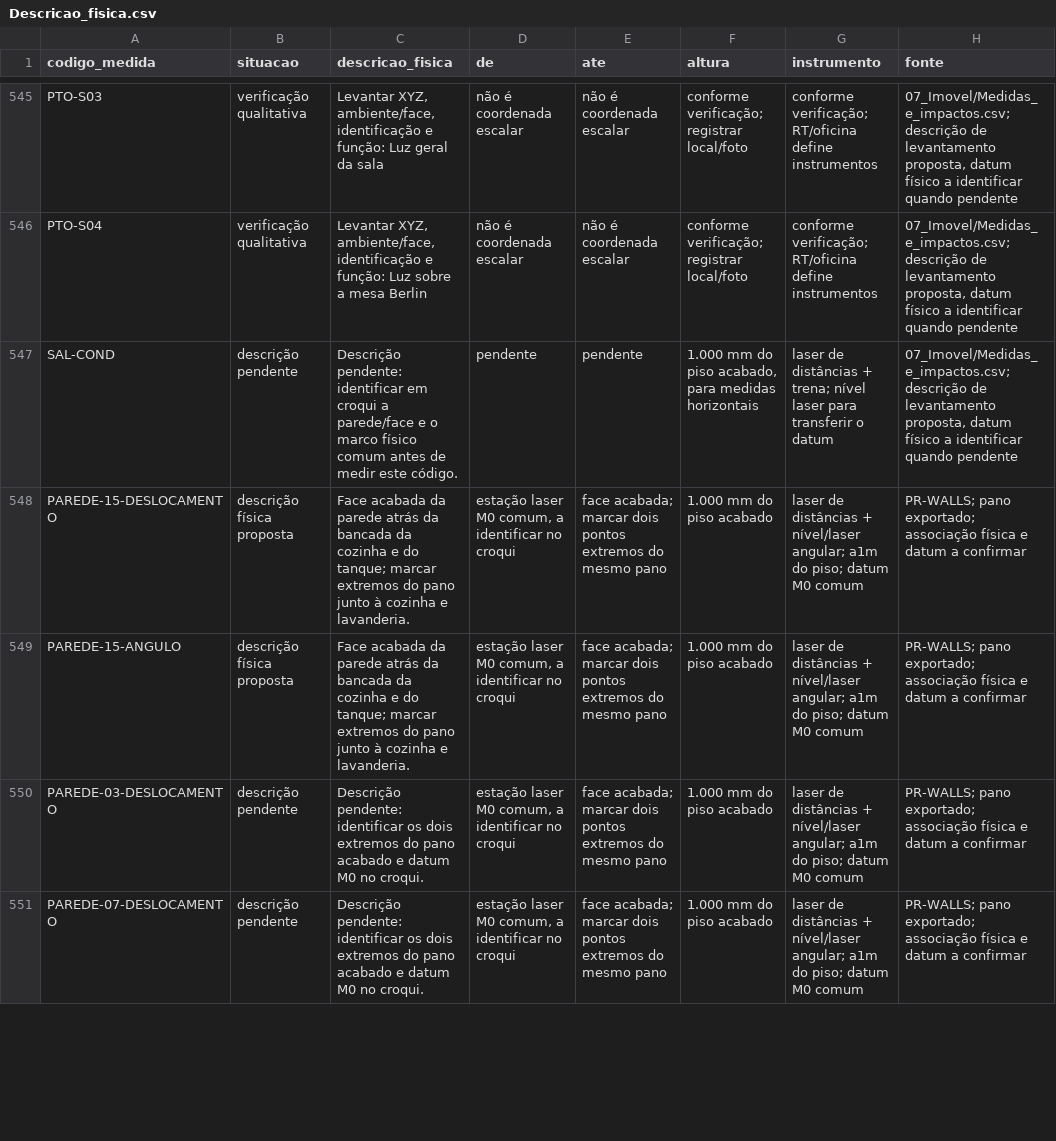
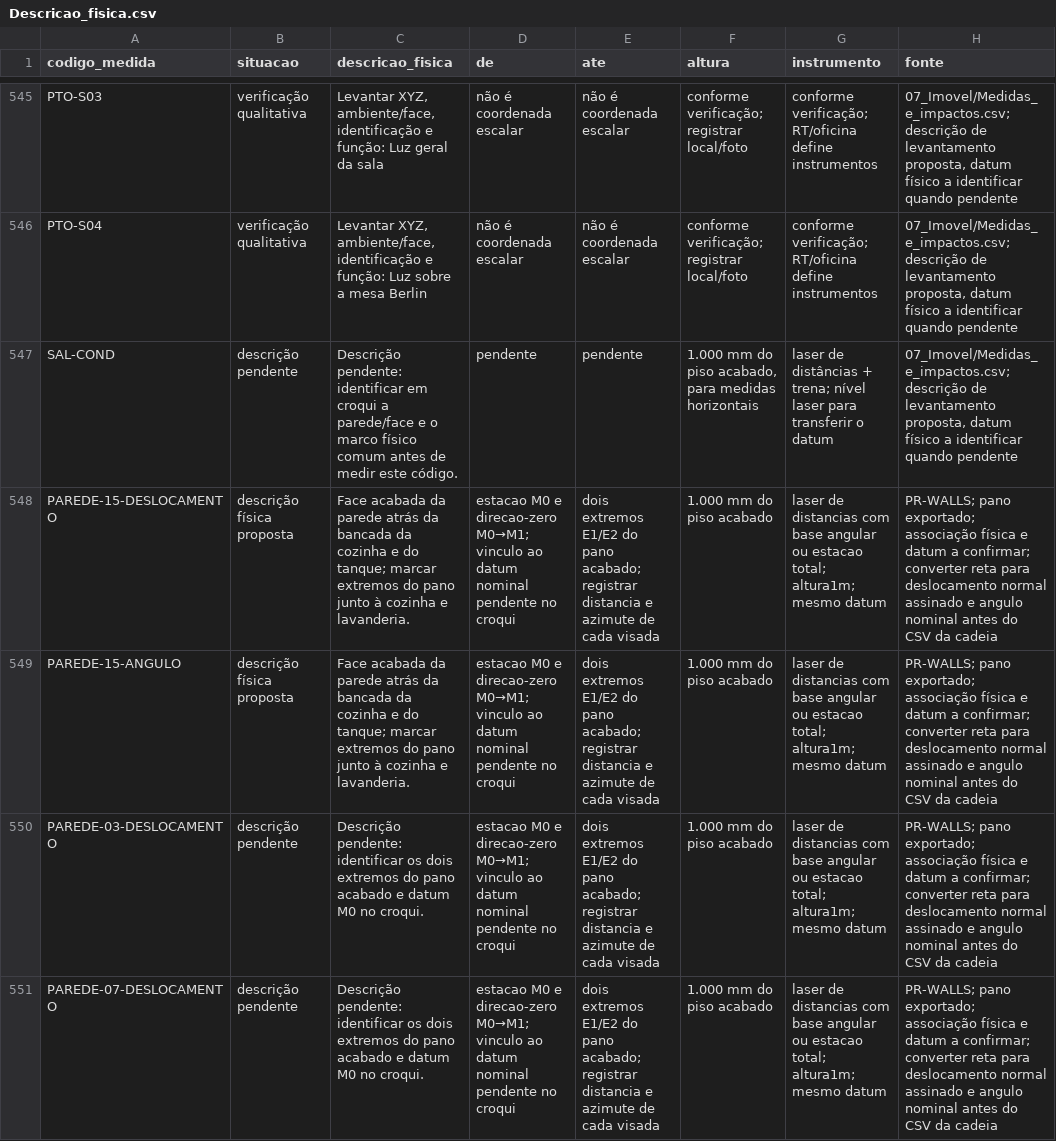
Before and after one commit to queiroz-labs/guedala-park, a CSV file: 04_Moveis/Dependencias/Descricao_fisica.csv, drawn as a sheet; only a part is shown, gaps mark what is left out; the diff covers the shown part only.

Commit message:
fix: explicitar visadas e vinculo de datum no roteiro de campo

```diff
--- a/04_Moveis/Dependencias/Descricao_fisica.csv
+++ b/04_Moveis/Dependencias/Descricao_fisica.csv
@@ -547,5 +547,5 @@ PTO-S04;verificação qualitativa;Levantar XYZ, ambiente/face, identificação e
 SAL-COND;descrição pendente;Descrição pendente: identificar em croqui a parede/face e o marco físico comum antes de medir este código.;pendente;pendente;1.000 mm do piso acabado, para medidas horizontais;"laser de distâncias + trena; nível laser para transferir o datum";"07_Imovel/Medidas_e_impactos.csv; descrição de levantamento proposta, datum físico a identificar quando pendente"
-PAREDE-15-DESLOCAMENTO;descrição física proposta;"Face acabada da parede atrás da bancada da cozinha e do tanque; marcar extremos do pano junto à cozinha e lavanderia.";estação laser M0 comum, a identificar no croqui;"face acabada; marcar dois pontos extremos do mesmo pano";1.000 mm do piso acabado;"laser de distâncias + nível/laser angular; a1m do piso; datum M0 comum";"PR-WALLS; pano exportado; associação física e datum a confirmar"
-PAREDE-15-ANGULO;descrição física proposta;"Face acabada da parede atrás da bancada da cozinha e do tanque; marcar extremos do pano junto à cozinha e lavanderia.";estação laser M0 comum, a identificar no croqui;"face acabada; marcar dois pontos extremos do mesmo pano";1.000 mm do piso acabado;"laser de distâncias + nível/laser angular; a1m do piso; datum M0 comum";"PR-WALLS; pano exportado; associação física e datum a confirmar"
-PAREDE-03-DESLOCAMENTO;descrição pendente;Descrição pendente: identificar os dois extremos do pano acabado e datum M0 no croqui.;estação laser M0 comum, a identificar no croqui;"face acabada; marcar dois pontos extremos do mesmo pano";1.000 mm do piso acabado;"laser de distâncias + nível/laser angular; a1m do piso; datum M0 comum";"PR-WALLS; pano exportado; associação física e datum a confirmar"
-PAREDE-07-DESLOCAMENTO;descrição pendente;Descrição pendente: identificar os dois extremos do pano acabado e datum M0 no croqui.;estação laser M0 comum, a identificar no croqui;"face acabada; marcar dois pontos extremos do mesmo pano";1.000 mm do piso acabado;"laser de distâncias + nível/laser angular; a1m do piso; datum M0 comum";"PR-WALLS; pano exportado; associação física e datum a confirmar"
+PAREDE-15-DESLOCAMENTO;descrição física proposta;"Face acabada da parede atrás da bancada da cozinha e do tanque; marcar extremos do pano junto à cozinha e lavanderia.";"estacao M0 e direcao-zero M0→M1; vinculo ao datum nominal pendente no croqui";"dois extremos E1/E2 do pano acabado; registrar distancia e azimute de cada visada";1.000 mm do piso acabado;"laser de distancias com base angular ou estacao total; altura1m; mesmo datum";"PR-WALLS; pano exportado; associação física e datum a confirmar; converter reta para deslocamento normal assinado e angulo nominal antes do CSV da cadeia"
+PAREDE-15-ANGULO;descrição física proposta;"Face acabada da parede atrás da bancada da cozinha e do tanque; marcar extremos do pano junto à cozinha e lavanderia.";"estacao M0 e direcao-zero M0→M1; vinculo ao datum nominal pendente no croqui";"dois extremos E1/E2 do pano acabado; registrar distancia e azimute de cada visada";1.000 mm do piso acabado;"laser de distancias com base angular ou estacao total; altura1m; mesmo datum";"PR-WALLS; pano exportado; associação física e datum a confirmar; converter reta para deslocamento normal assinado e angulo nominal antes do CSV da cadeia"
+PAREDE-03-DESLOCAMENTO;descrição pendente;Descrição pendente: identificar os dois extremos do pano acabado e datum M0 no croqui.;"estacao M0 e direcao-zero M0→M1; vinculo ao datum nominal pendente no croqui";"dois extremos E1/E2 do pano acabado; registrar distancia e azimute de cada visada";1.000 mm do piso acabado;"laser de distancias com base angular ou estacao total; altura1m; mesmo datum";"PR-WALLS; pano exportado; associação física e datum a confirmar; converter reta para deslocamento normal assinado e angulo nominal antes do CSV da cadeia"
+PAREDE-07-DESLOCAMENTO;descrição pendente;Descrição pendente: identificar os dois extremos do pano acabado e datum M0 no croqui.;"estacao M0 e direcao-zero M0→M1; vinculo ao datum nominal pendente no croqui";"dois extremos E1/E2 do pano acabado; registrar distancia e azimute de cada visada";1.000 mm do piso acabado;"laser de distancias com base angular ou estacao total; altura1m; mesmo datum";"PR-WALLS; pano exportado; associação física e datum a confirmar; converter reta para deslocamento normal assinado e angulo nominal antes do CSV da cadeia"
```
Also changed, not shown: 44 edited cells elsewhere in this file, 4 other files.
